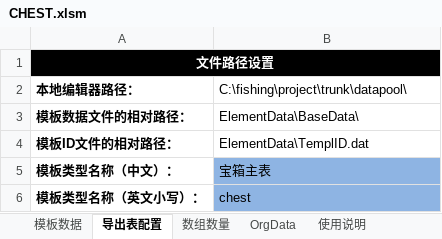
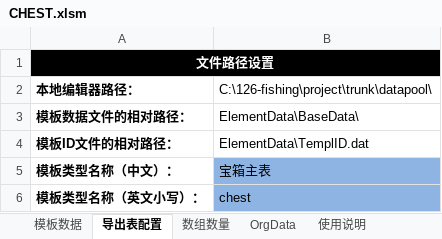
Before and after one commit to bo-i-od/FishonTestProjectRepository, an Excel workbook: tables/CHEST.xlsm, sheet 导出表配置, drawn as a sheet; values as stored, in another font and other column widths than the file's, no borders; the diff names each change by its address in the sheet, - before the commit and + after, or states it on an @@ line.

```diff
--- a/tables/CHEST.xlsm (sheet 导出表配置)
+++ b/tables/CHEST.xlsm (sheet 导出表配置)
-B2: C:\fishing\project\trunk\datapool\
+B2: C:\126-fishing\project\trunk\datapool\
```
Also changed, not shown: sheet 模板数据, sheet OrgData, charts or pictures, tables/ITEM_MAIN.xlsm, tables/PLAYER_LEVEL_UP.xlsm, 27 other files.
